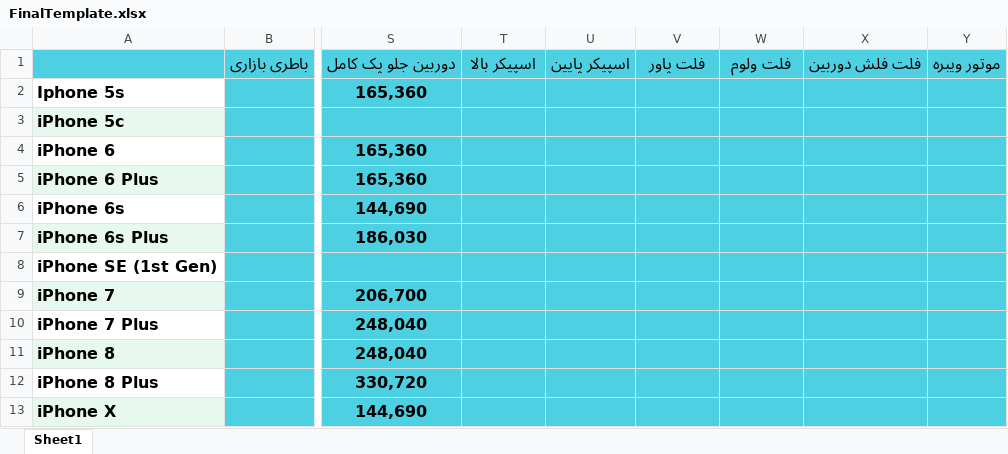
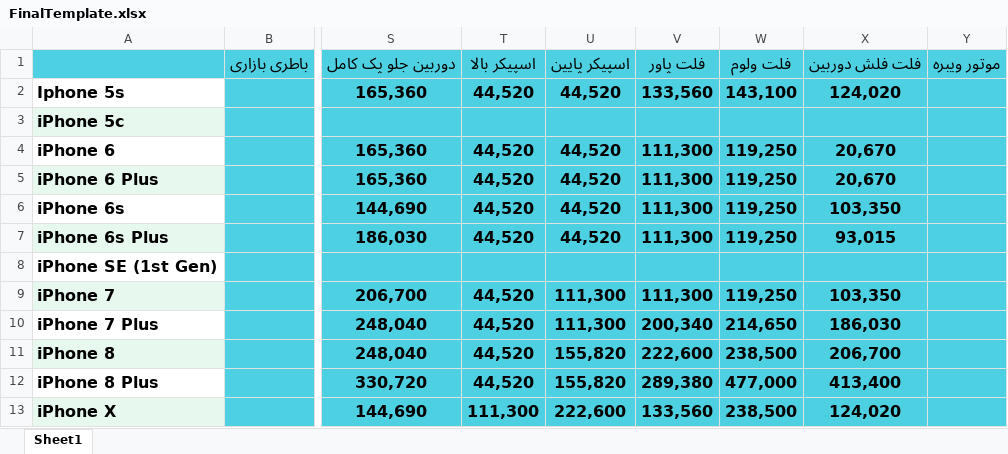
Before and after one commit to sinamalmir/ProductsPriceAgent, an Excel workbook: excel_data/FinalTemplate.xlsx, sheet Sheet1, drawn as a sheet; only a part is shown, gaps mark what is left out; values as stored, in another font and other column widths than the file's, no borders; table styles not drawn; the diff covers the shown part only; the diff names each change by its address in the sheet, - before the commit and + after, or states it on an @@ line.

Commit message:
add 4 product price to final excel template

```diff
--- a/excel_data/FinalTemplate.xlsx (sheet Sheet1)
+++ b/excel_data/FinalTemplate.xlsx (sheet Sheet1)
-T2: (empty)
+T2: 44,520
-U2: (empty)
+U2: 44,520
-V2: (empty)
+V2: 133,560
-W2: (empty)
+W2: 143,100
-X2: (empty)
+X2: 124,020
-T4:T7: (empty)
+T4:T7: 44,520
-U4:U7: (empty)
+U4:U7: 44,520
-V4:V7: (empty)
+V4:V7: 111,300
-W4:W7: (empty)
+W4:W7: 119,250
-X4:X5: (empty)
+X4:X5: 20,670
-X6: (empty)
+X6: 103,350
-X7: (empty)
+X7: 93,015
-T9:T12: (empty)
+T9:T12: 44,520
-U9:U10: (empty)
+U9:U10: 111,300
-V9: (empty)
+V9: 111,300
-W9: (empty)
+W9: 119,250
-X9: (empty)
+X9: 103,350
-V10: (empty)
+V10: 200,340
-W10: (empty)
+W10: 214,650
-X10: (empty)
+X10: 186,030
-U11:U12: (empty)
+U11:U12: 155,820
-V11: (empty)
+V11: 222,600
-W11: (empty)
+W11: 238,500
-X11: (empty)
+X11: 206,700
-V12: (empty)
+V12: 289,380
-W12: (empty)
+W12: 477,000
-X12: (empty)
+X12: 413,400
-T13: (empty)
+T13: 111,300
-U13: (empty)
+U13: 222,600
-V13: (empty)
+V13: 133,560
-W13: (empty)
+W13: 238,500
-X13: (empty)
+X13: 124,020
```
Also changed, not shown: 129 edited cells elsewhere in this sheet, 1 other file.
